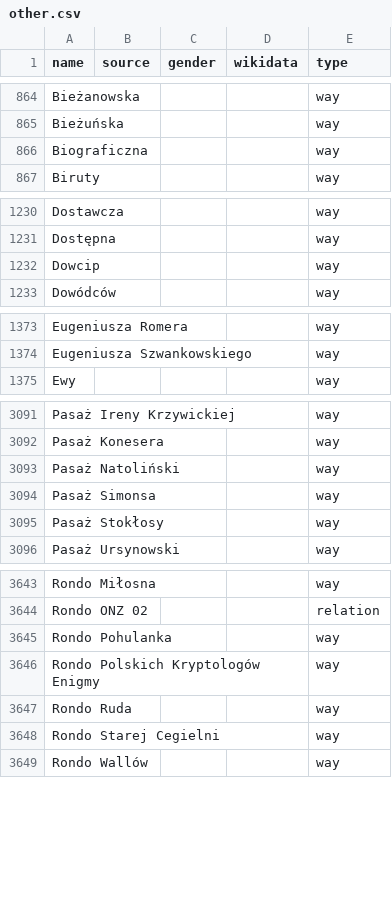
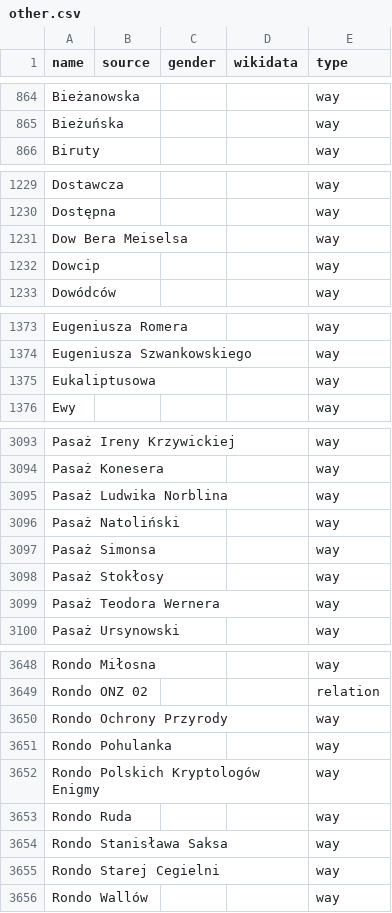
Before and after one commit to EqualStreetNames/equalstreetnames-warsaw, a CSV file: data/other.csv, drawn as a sheet; only a part is shown, gaps mark what is left out; removed rows and columns are numbered as before the commit, all else as after; the diff covers the shown part only; the diff names each change by its address in the sheet, - before the commit and + after, or states it on an @@ line.

```diff
--- a/data/other.csv
+++ b/data/other.csv
-row 866: Biograficzna |  |  |  | way
+row 1231: Dow Bera Meiselsa |  |  |  | way
+row 1375: Eukaliptusowa |  |  |  | way
+row 3095: Pasaż Ludwika Norblina |  |  |  | way
+row 3099: Pasaż Teodora Wernera |  |  |  | way
+row 3650: Rondo Ochrony Przyrody |  |  |  | way
+row 3654: Rondo Stanisława Saksa |  |  |  | way
```
Also changed, not shown: 2 added rows elsewhere in this file, data/gender.csv, 2 other files.
